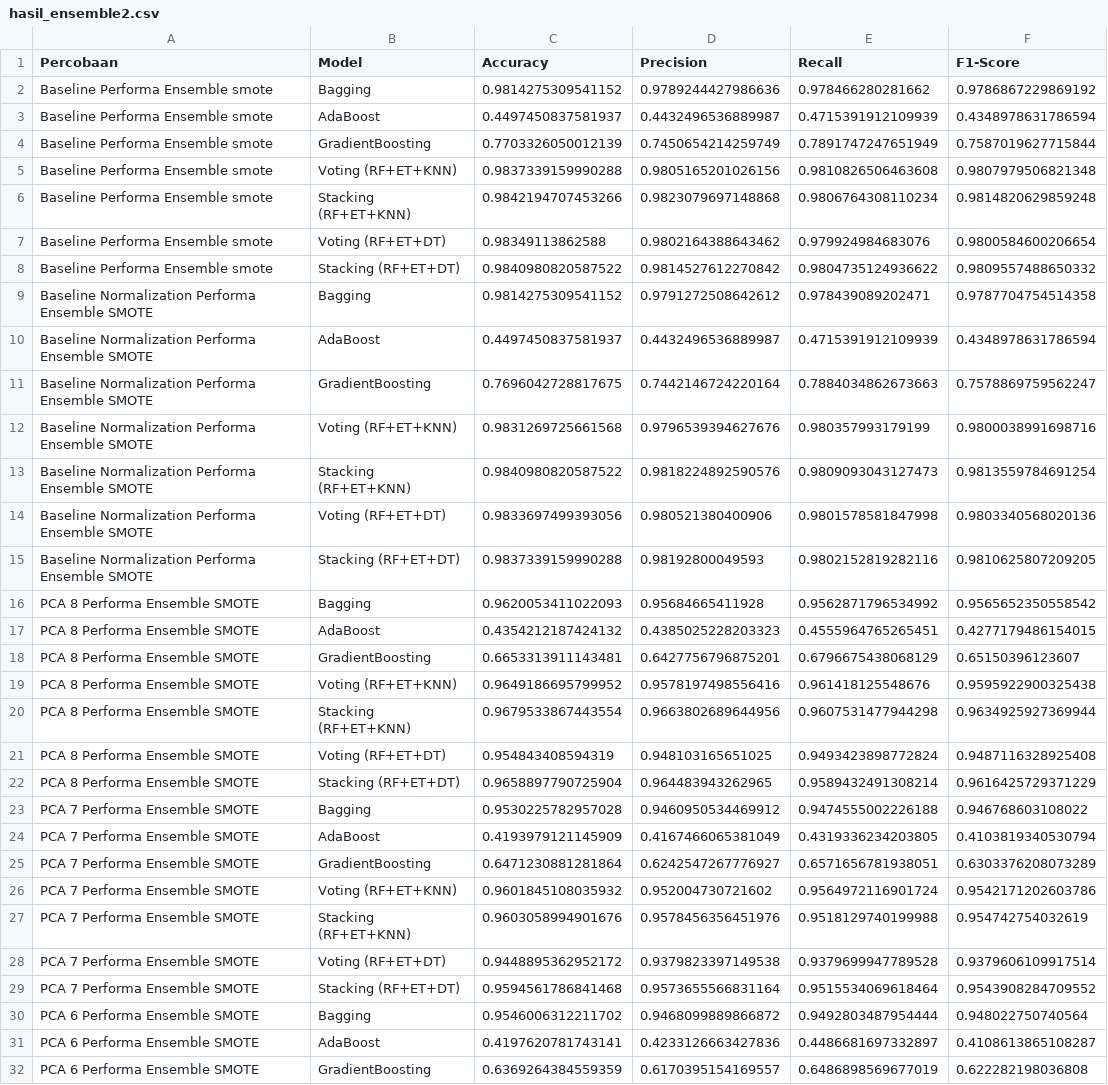
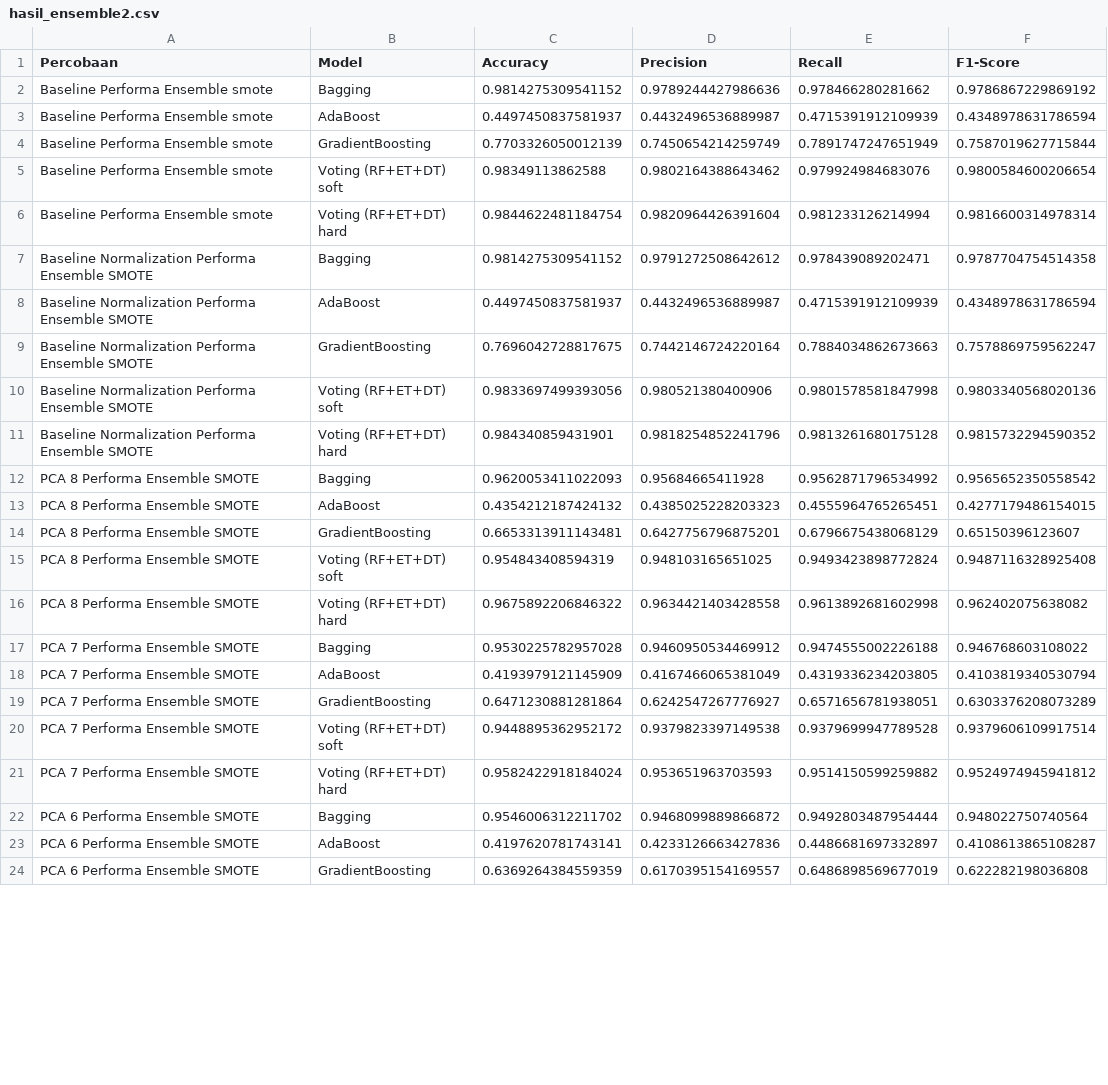
Before and after one commit to RyanGA09/DataMiningAirQuality, a CSV file: DataSmote/Ensemble/hasil_ensemble2.csv, drawn as a sheet; only a part is shown; the diff covers the shown part only.

```diff
--- a/DataSmote/Ensemble/hasil_ensemble2.csv
+++ b/DataSmote/Ensemble/hasil_ensemble2.csv
@@ -4,6 +4,4 @@ Baseline Performa Ensemble smote,AdaBoost,0.4497450837581937,0.4432496536889987,
 Baseline Performa Ensemble smote,GradientBoosting,0.7703326050012139,0.7450654214259749,0.7891747247651949,0.7587019627715844
-Baseline Performa Ensemble smote,Voting (RF+ET+KNN),0.9837339159990288,0.9805165201026156,0.9810826506463608,0.9807979506821348
-Baseline Performa Ensemble smote,Stacking (RF+ET+KNN),0.9842194707453266,0.9823079697148868,0.9806764308110234,0.9814820629859248
-Baseline Performa Ensemble smote,Voting (RF+ET+DT),0.98349113862588,0.9802164388643462,0.979924984683076,0.9800584600206654
-Baseline Performa Ensemble smote,Stacking (RF+ET+DT),0.9840980820587522,0.9814527612270842,0.9804735124936622,0.9809557488650332
+Baseline Performa Ensemble smote,Voting (RF+ET+DT) soft,0.98349113862588,0.9802164388643462,0.979924984683076,0.9800584600206654
+Baseline Performa Ensemble smote,Voting (RF+ET+DT) hard,0.9844622481184754,0.9820964426391604,0.981233126214994,0.9816600314978314
 Baseline Normalization Performa Ensemble SMOTE,Bagging,0.9814275309541152,0.9791272508642612,0.978439089202471,0.9787704754514358
@@ -11,6 +9,4 @@ Baseline Normalization Performa Ensemble SMOTE,AdaBoost,0.4497450837581937,0.443
 Baseline Normalization Performa Ensemble SMOTE,GradientBoosting,0.7696042728817675,0.7442146724220164,0.7884034862673663,0.7578869759562247
-Baseline Normalization Performa Ensemble SMOTE,Voting (RF+ET+KNN),0.9831269725661568,0.9796539394627676,0.980357993179199,0.9800038991698716
-Baseline Normalization Performa Ensemble SMOTE,Stacking (RF+ET+KNN),0.9840980820587522,0.9818224892590576,0.9809093043127473,0.9813559784691254
-Baseline Normalization Performa Ensemble SMOTE,Voting (RF+ET+DT),0.9833697499393056,0.980521380400906,0.9801578581847998,0.9803340568020136
-Baseline Normalization Performa Ensemble SMOTE,Stacking (RF+ET+DT),0.9837339159990288,0.98192800049593,0.9802152819282116,0.9810625807209205
+Baseline Normalization Performa Ensemble SMOTE,Voting (RF+ET+DT) soft,0.9833697499393056,0.980521380400906,0.9801578581847998,0.9803340568020136
+Baseline Normalization Performa Ensemble SMOTE,Voting (RF+ET+DT) hard,0.984340859431901,0.9818254852241796,0.9813261680175128,0.9815732294590352
 PCA 8 Performa Ensemble SMOTE,Bagging,0.9620053411022093,0.95684665411928,0.9562871796534992,0.9565652350558542
@@ -18,6 +14,4 @@ PCA 8 Performa Ensemble SMOTE,AdaBoost,0.4354212187424132,0.4385025228203323,0.4
 PCA 8 Performa Ensemble SMOTE,GradientBoosting,0.6653313911143481,0.6427756796875201,0.6796675438068129,0.65150396123607
-PCA 8 Performa Ensemble SMOTE,Voting (RF+ET+KNN),0.9649186695799952,0.9578197498556416,0.961418125548676,0.9595922900325438
-PCA 8 Performa Ensemble SMOTE,Stacking (RF+ET+KNN),0.9679533867443554,0.9663802689644956,0.9607531477944298,0.9634925927369944
-PCA 8 Performa Ensemble SMOTE,Voting (RF+ET+DT),0.954843408594319,0.948103165651025,0.9493423898772824,0.9487116328925408
-PCA 8 Performa Ensemble SMOTE,Stacking (RF+ET+DT),0.9658897790725904,0.964483943262965,0.9589432491308214,0.9616425729371229
+PCA 8 Performa Ensemble SMOTE,Voting (RF+ET+DT) soft,0.954843408594319,0.948103165651025,0.9493423898772824,0.9487116328925408
+PCA 8 Performa Ensemble SMOTE,Voting (RF+ET+DT) hard,0.9675892206846322,0.9634421403428558,0.9613892681602998,0.962402075638082
 PCA 7 Performa Ensemble SMOTE,Bagging,0.9530225782957028,0.9460950534469912,0.9474555002226188,0.946768603108022
@@ -25,6 +19,4 @@ PCA 7 Performa Ensemble SMOTE,AdaBoost,0.4193979121145909,0.4167466065381049,0.4
 PCA 7 Performa Ensemble SMOTE,GradientBoosting,0.6471230881281864,0.6242547267776927,0.6571656781938051,0.6303376208073289
-PCA 7 Performa Ensemble SMOTE,Voting (RF+ET+KNN),0.9601845108035932,0.952004730721602,0.9564972116901724,0.9542171202603786
-PCA 7 Performa Ensemble SMOTE,Stacking (RF+ET+KNN),0.9603058994901676,0.9578456356451976,0.9518129740199988,0.954742754032619
-PCA 7 Performa Ensemble SMOTE,Voting (RF+ET+DT),0.9448895362952172,0.9379823397149538,0.9379699947789528,0.9379606109917514
-PCA 7 Performa Ensemble SMOTE,Stacking (RF+ET+DT),0.9594561786841468,0.9573655566831164,0.9515534069618464,0.9543908284709552
+PCA 7 Performa Ensemble SMOTE,Voting (RF+ET+DT) soft,0.9448895362952172,0.9379823397149538,0.9379699947789528,0.9379606109917514
+PCA 7 Performa Ensemble SMOTE,Voting (RF+ET+DT) hard,0.9582422918184024,0.953651963703593,0.9514150599259882,0.9524974945941812
 PCA 6 Performa Ensemble SMOTE,Bagging,0.9546006312211702,0.9468099889866872,0.9492803487954444,0.948022750740564
```
Also changed, not shown: 2 added rows, 6 removed rows and 2 edited cells elsewhere in this file, Dataoversamplingrandom/Ensemble/hasil_ensemble2.csv, 38 other files.
